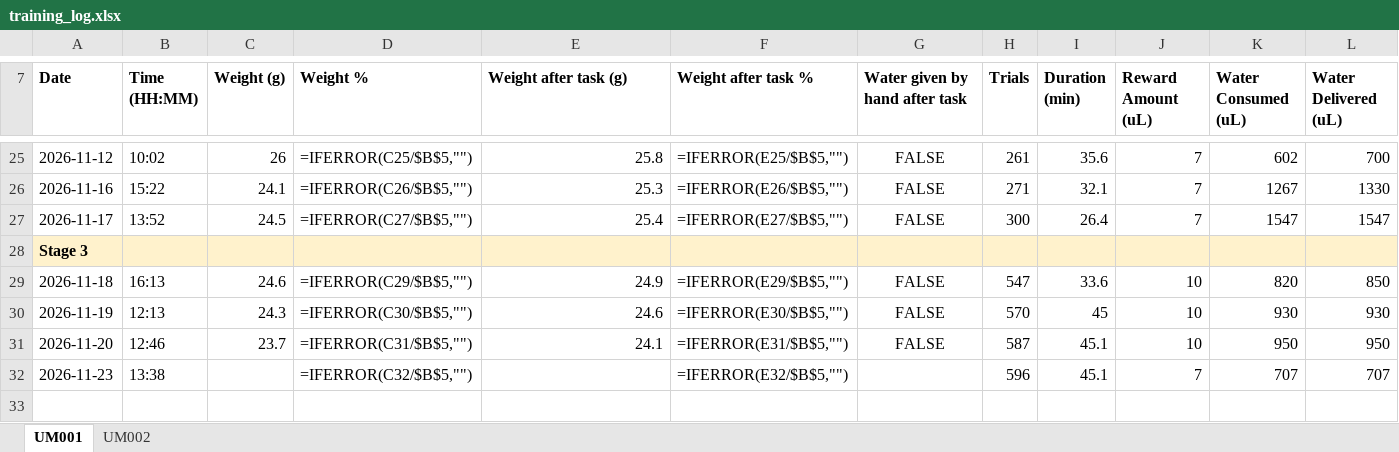
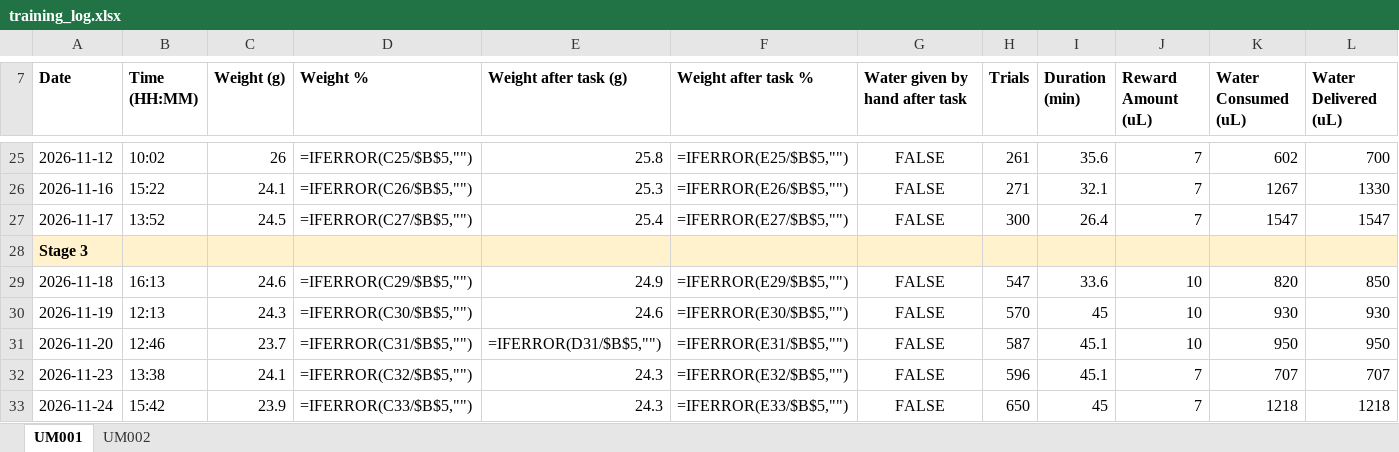
Before and after one commit to umugan2512/Experimental-Tasks, an Excel workbook: _projects/AuditoryEvidenceAccum/records/training_log.xlsx, sheet UM001, drawn as a sheet; only a part is shown, gaps mark what is left out; values as stored, in another font and other column widths than the file's, no borders; formulas without a stored value are shown as written; rows hold the shown columns only; the diff names each change by its address in the sheet, - before the commit and + after, or states it on an @@ line.

Commit message:
Update training data from TRAINING03

```diff
--- a/_projects/AuditoryEvidenceAccum/records/training_log.xlsx (sheet UM001)
+++ b/_projects/AuditoryEvidenceAccum/records/training_log.xlsx (sheet UM001)
-E31 (Weight after task (g)): 24.1
+E31 (Weight after task (g)): =IFERROR(D31/$B$5,"")
-C32 (Weight (g)): (empty)
+C32 (Weight (g)): 24.1
-E32 (Weight after task (g)): (empty)
+E32 (Weight after task (g)): 24.3
-G32 (Water given by hand after task): (empty)
+G32 (Water given by hand after task): FALSE
+row 33: 2026-11-24 | 15:42 | 23.9 | =IFERROR(C33/$B$5,"") | 24.3 | =IFERROR(E33/$B$5,"") | FALSE | 650 | 45 | 7 | 1218 | 1218
```
Also changed, not shown: hidden cells, 6 other files.
